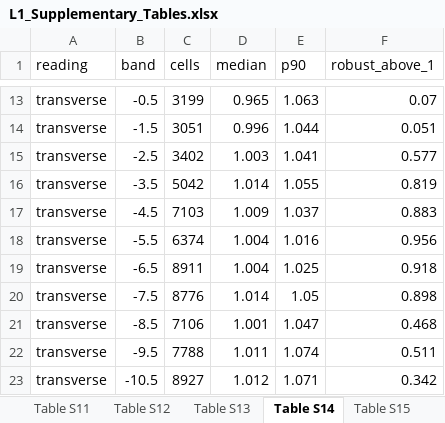
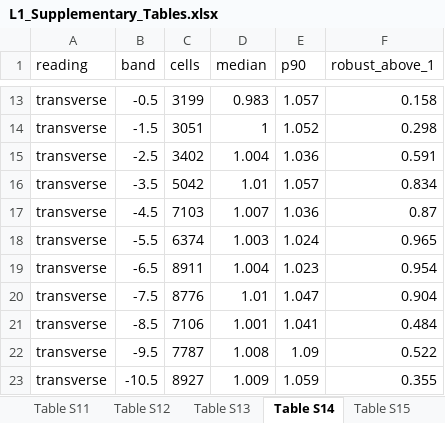
Before and after one commit to irwingss/andean-passes, an Excel workbook: outputs/supp/L1_Supplementary_Tables.xlsx, sheet Table S14, drawn as a sheet; only a part is shown, gaps mark what is left out; values as stored, in another font and other column widths than the file's, no borders; the diff covers the shown part only; the diff names each change by its address in the sheet, - before the commit and + after, or states it on an @@ line.

```diff
--- a/outputs/supp/L1_Supplementary_Tables.xlsx (sheet Table S14)
+++ b/outputs/supp/L1_Supplementary_Tables.xlsx (sheet Table S14)
-D13 (median): 0.965
+D13 (median): 0.983
-E13 (p90): 1.063
+E13 (p90): 1.057
-F13 (robust_above_1): 0.07
+F13 (robust_above_1): 0.158
-D14 (median): 0.996
+D14 (median): 1
-E14 (p90): 1.044
+E14 (p90): 1.052
-F14 (robust_above_1): 0.051
+F14 (robust_above_1): 0.298
-D15 (median): 1.003
+D15 (median): 1.004
-E15 (p90): 1.041
+E15 (p90): 1.036
-F15 (robust_above_1): 0.577
+F15 (robust_above_1): 0.591
-D16 (median): 1.014
+D16 (median): 1.01
-E16 (p90): 1.055
+E16 (p90): 1.057
-F16 (robust_above_1): 0.819
+F16 (robust_above_1): 0.834
-D17 (median): 1.009
+D17 (median): 1.007
-E17 (p90): 1.037
+E17 (p90): 1.036
-F17 (robust_above_1): 0.883
+F17 (robust_above_1): 0.87
-D18 (median): 1.004
+D18 (median): 1.003
-E18 (p90): 1.016
+E18 (p90): 1.024
-F18 (robust_above_1): 0.956
+F18 (robust_above_1): 0.965
-E19 (p90): 1.025
+E19 (p90): 1.023
-F19 (robust_above_1): 0.918
+F19 (robust_above_1): 0.954
-D20 (median): 1.014
+D20 (median): 1.01
-E20 (p90): 1.05
+E20 (p90): 1.047
-F20 (robust_above_1): 0.898
+F20 (robust_above_1): 0.904
-E21 (p90): 1.047
+E21 (p90): 1.041
-F21 (robust_above_1): 0.468
+F21 (robust_above_1): 0.484
-C22 (cells): 7788
+C22 (cells): 7787
-D22 (median): 1.011
+D22 (median): 1.008
-E22 (p90): 1.074
+E22 (p90): 1.09
-F22 (robust_above_1): 0.511
+F22 (robust_above_1): 0.522
-D23 (median): 1.012
+D23 (median): 1.009
-E23 (p90): 1.071
+E23 (p90): 1.059
-F23 (robust_above_1): 0.342
+F23 (robust_above_1): 0.355
```
Also changed, not shown: 195 edited cells elsewhere in this sheet, sheet Table S10, sheet Table S16, sheet Table S13, sheet Table S11, sheet Table S12, 26 other files.
